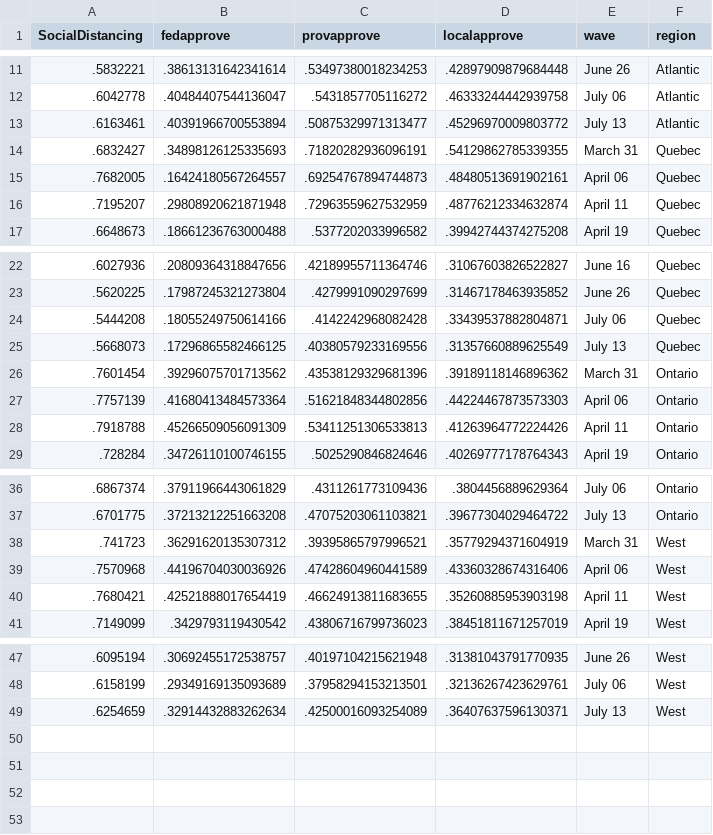
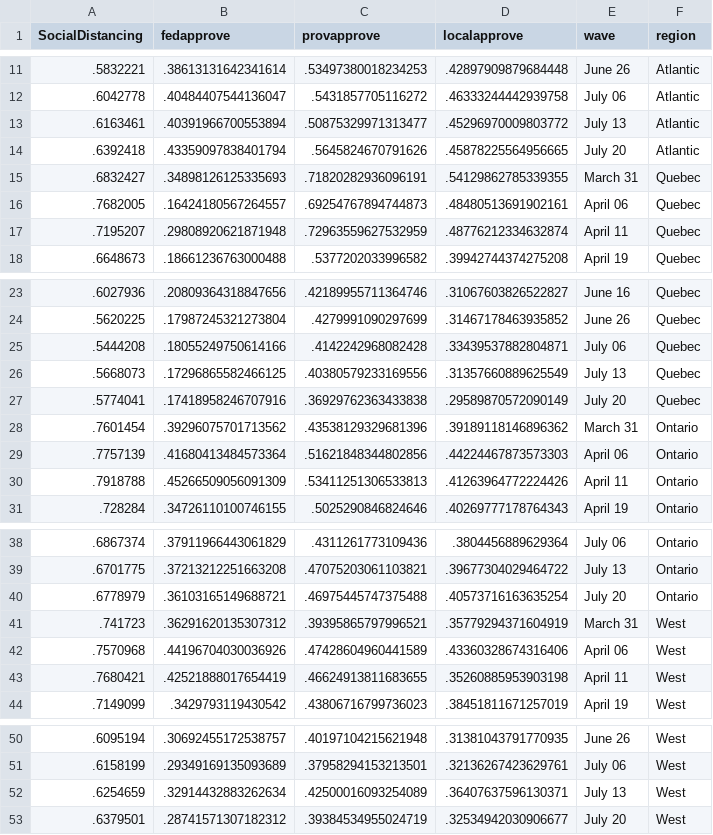
Before and after one commit to nrkthompson/ChartHolding, a CSV file: Data/SocDistRegion.csv, drawn as a sheet; only a part is shown, gaps mark what is left out; the diff names each change by its address in the sheet, - before the commit and + after, or states it on an @@ line.

```diff
--- a/Data/SocDistRegion.csv
+++ b/Data/SocDistRegion.csv
+row 14: .6392418 | .43359097838401794 | .5645824670791626 | .45878225564956665 | July 20 | Atlantic
+row 27: .5774041 | .17418958246707916 | .36929762363433838 | .29589870572090149 | July 20 | Quebec
+row 40: .6778979 | .36103165149688721 | .46975445747375488 | .40573716163635254 | July 20 | Ontario
+row 53: .6379501 | .28741571307182312 | .39384534955024719 | .32534942030906677 | July 20 | West
```
Also changed, not shown: Data/SocDist.csv, Data/SocDistAge.csv, 1 other file.
